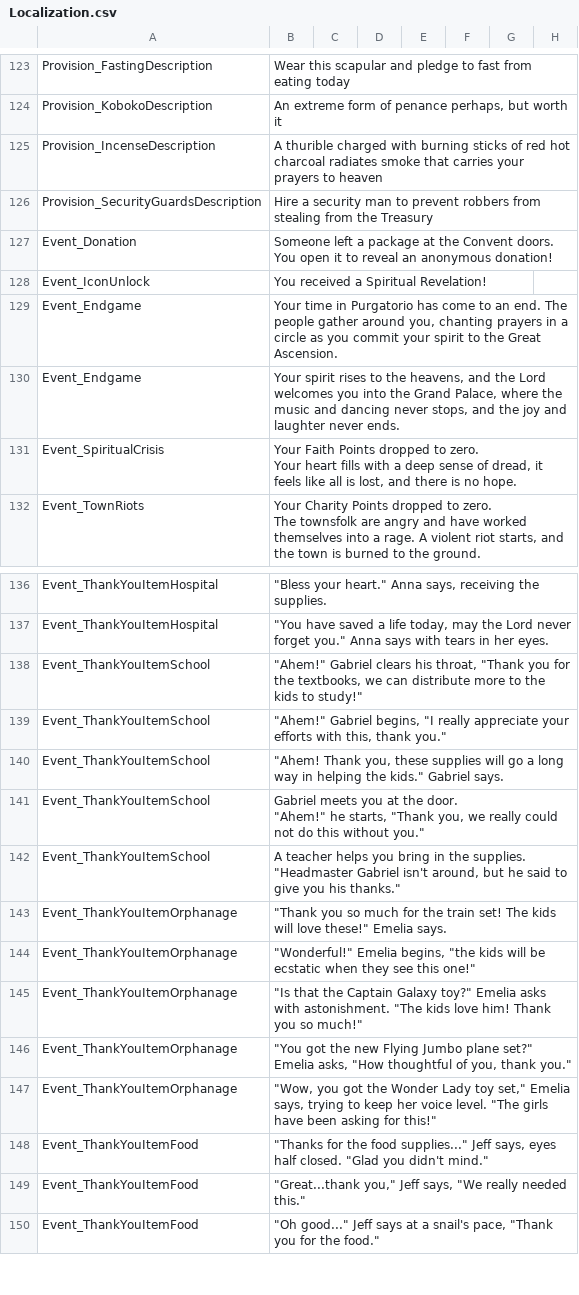
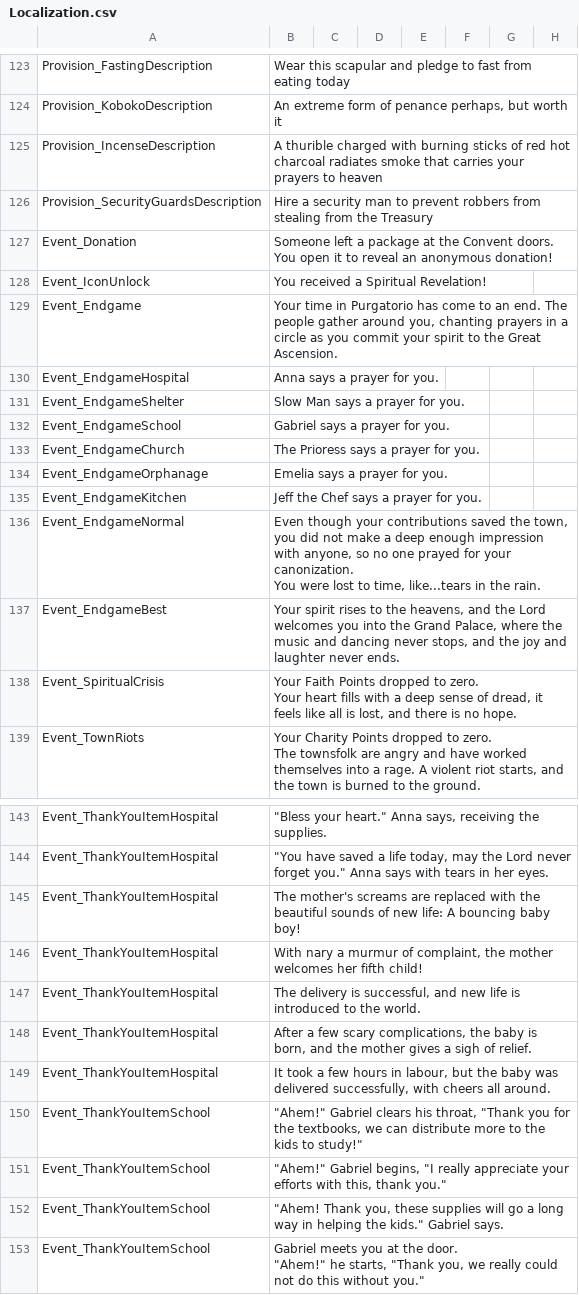
Before and after one commit to baddestguy/SainthoodStories, a CSV file: Assets/Resources/GameData/Localization.csv, drawn as a sheet; only a part is shown, gaps mark what is left out; the shorter side is filled out with more unchanged rows.

Commit message:
Endgame Stories

```diff
--- a/Assets/Resources/GameData/Localization.csv
+++ b/Assets/Resources/GameData/Localization.csv
@@ -151,3 +151,12 @@ Event_IconUnlock,You received a Spiritual Revelation!,,,,,,
 Event_Endgame,"Your time in Purgatorio has come to an end. The people gather around you, chanting prayers in a circle as you commit your spirit to the Great Ascension.",,,,,,
-Event_Endgame,"Your spirit rises to the heavens, and the Lord welcomes you into the Grand Palace, where the music and dancing never stops, and the joy and laughter never ends.",,,,,,
+Event_EndgameHospital,Anna says a prayer for you.,,,,,,
+Event_EndgameShelter,Slow Man says a prayer for you.,,,,,,
+Event_EndgameSchool,Gabriel says a prayer for you.,,,,,,
+Event_EndgameChurch,The Prioress says a prayer for you.,,,,,,
+Event_EndgameOrphanage,Emelia says a prayer for you.,,,,,,
+Event_EndgameKitchen,Jeff the Chef says a prayer for you.,,,,,,
+Event_EndgameNormal,"Even though your contributions saved the town, you did not make a deep enough impression with anyone, so no one prayed for your canonization.
+
+You were lost to time, like...tears in the rain.",,,,,,
+Event_EndgameBest,"Your spirit rises to the heavens, and the Lord welcomes you into the Grand Palace, where the music and dancing never stops, and the joy and laughter never ends.",,,,,,
 Event_SpiritualCrisis,"Your Faith Points dropped to zero.
@@ -163,2 +172,7 @@ Event_ThankYouItemHospital,"""Bless your heart."" Anna says, receiving the suppl
 Event_ThankYouItemHospital,"""You have saved a life today, may the Lord never forget you."" Anna says with tears in her eyes.",,,,,,
+Event_ThankYouItemHospital,The mother's screams are replaced with the beautiful sounds of new life: A bouncing baby boy!,,,,,,
+Event_ThankYouItemHospital,"With nary a murmur of complaint, the mother welcomes her fifth child!",,,,,,
+Event_ThankYouItemHospital,"The delivery is successful, and new life is introduced to the world.",,,,,,
+Event_ThankYouItemHospital,"After a few scary complications, the baby is born, and the mother gives a sigh of relief.",,,,,,
+Event_ThankYouItemHospital,"It took a few hours in labour, but the baby was delivered successfully, with cheers all around.",,,,,,
 Event_ThankYouItemSchool,"""Ahem!"" Gabriel clears his throat, ""Thank you for the textbooks, we can distribute more to the kids to study!""",,,,,,
```
Also changed, not shown: Assets/Resources/GameData/CustomEvents.csv, Assets/Resources/GameData/Objectives.csv, 14 other files.
